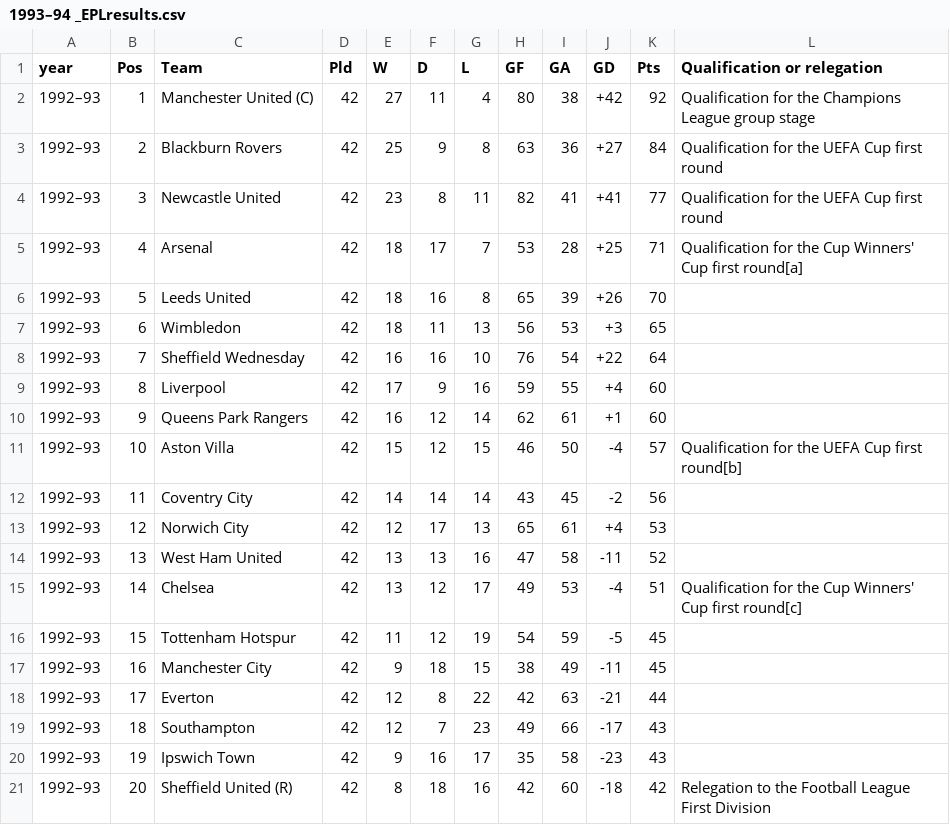
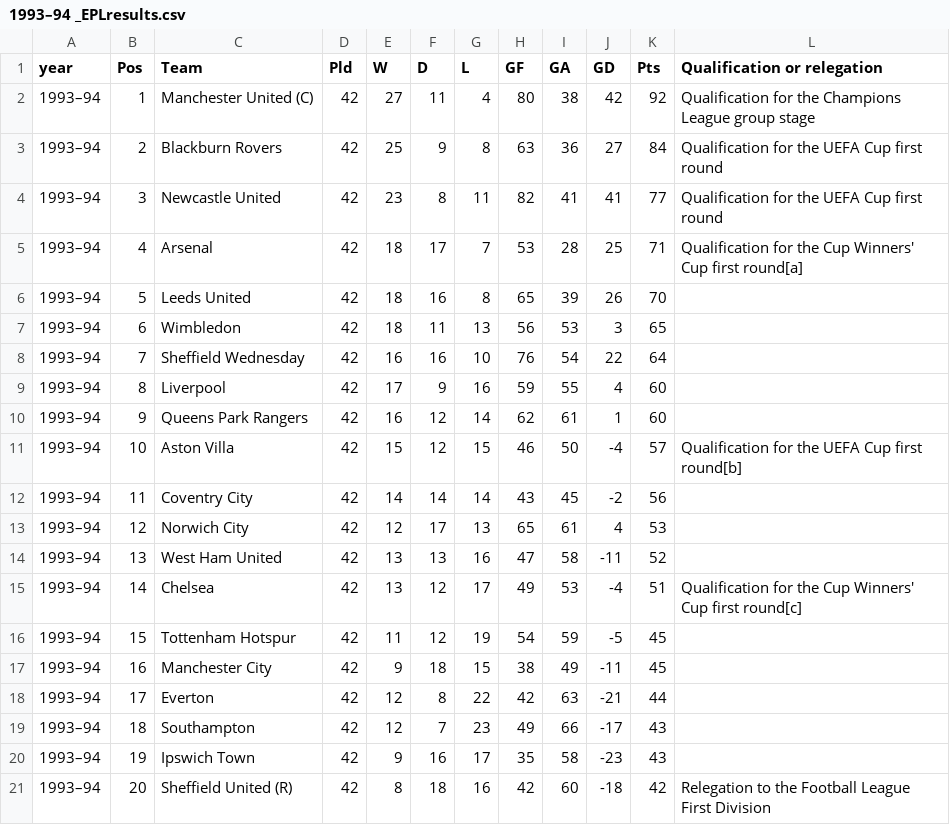
Before and after one commit to delafields/data-projects, a CSV file: epl-transfers/data/epl-results/1993–94 _EPLresults.csv, drawn as a sheet; the diff names each change by its address in the sheet, - before the commit and + after, or states it on an @@ line.

```diff
--- a/epl-transfers/data/epl-results/1993–94 _EPLresults.csv
+++ b/epl-transfers/data/epl-results/1993–94 _EPLresults.csv
-A2:A21 (year): 1992–93
+A2:A21 (year): 1993–94
-J2 (GD): +42
+J2 (GD): 42
-J3 (GD): +27
+J3 (GD): 27
-J4 (GD): +41
+J4 (GD): 41
-J5 (GD): +25
+J5 (GD): 25
-J6 (GD): +26
+J6 (GD): 26
-J7 (GD): +3
+J7 (GD): 3
-J8 (GD): +22
+J8 (GD): 22
-J9 (GD): +4
+J9 (GD): 4
-J10 (GD): +1
+J10 (GD): 1
-J13 (GD): +4
+J13 (GD): 4
```
Also changed, not shown: epl-transfers/data/epl-results/1996–97 _EPLresults.csv, epl-transfers/data/epl-results/1997–98 _EPLresults.csv, 27 other files.
